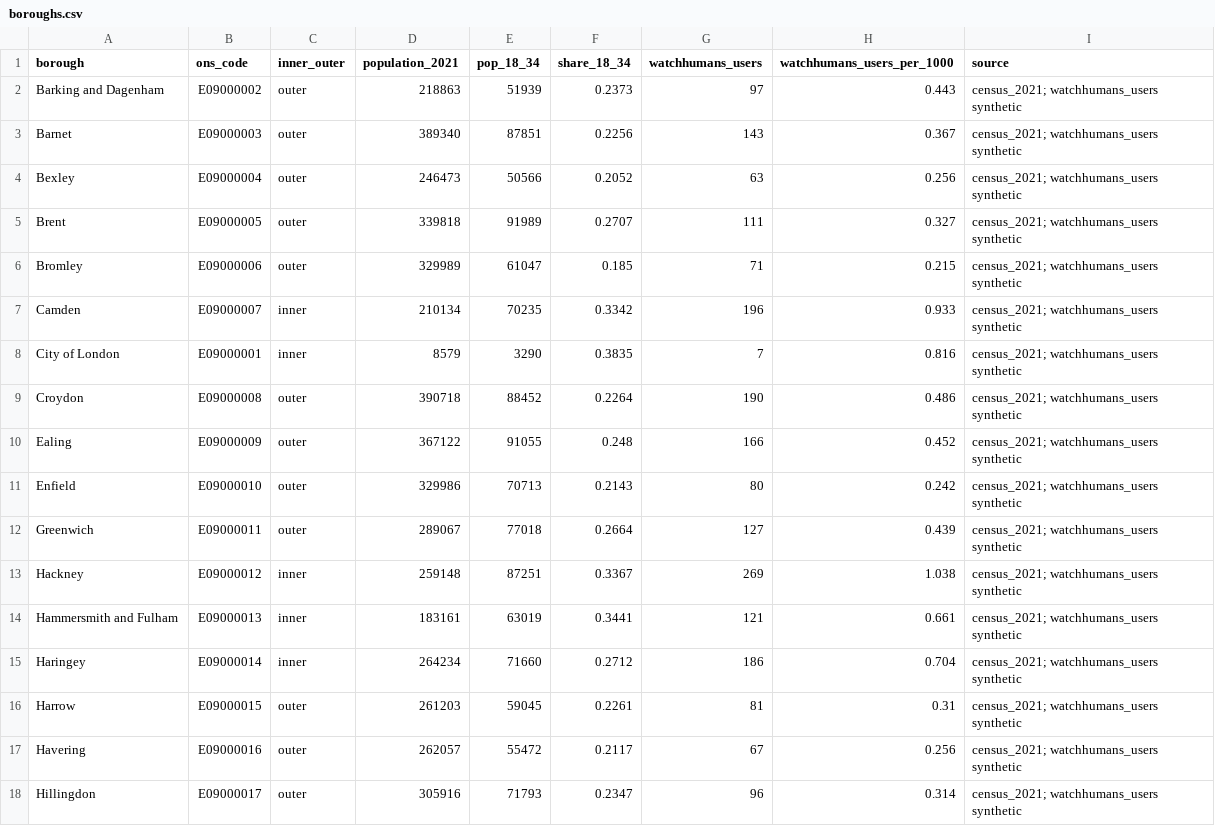
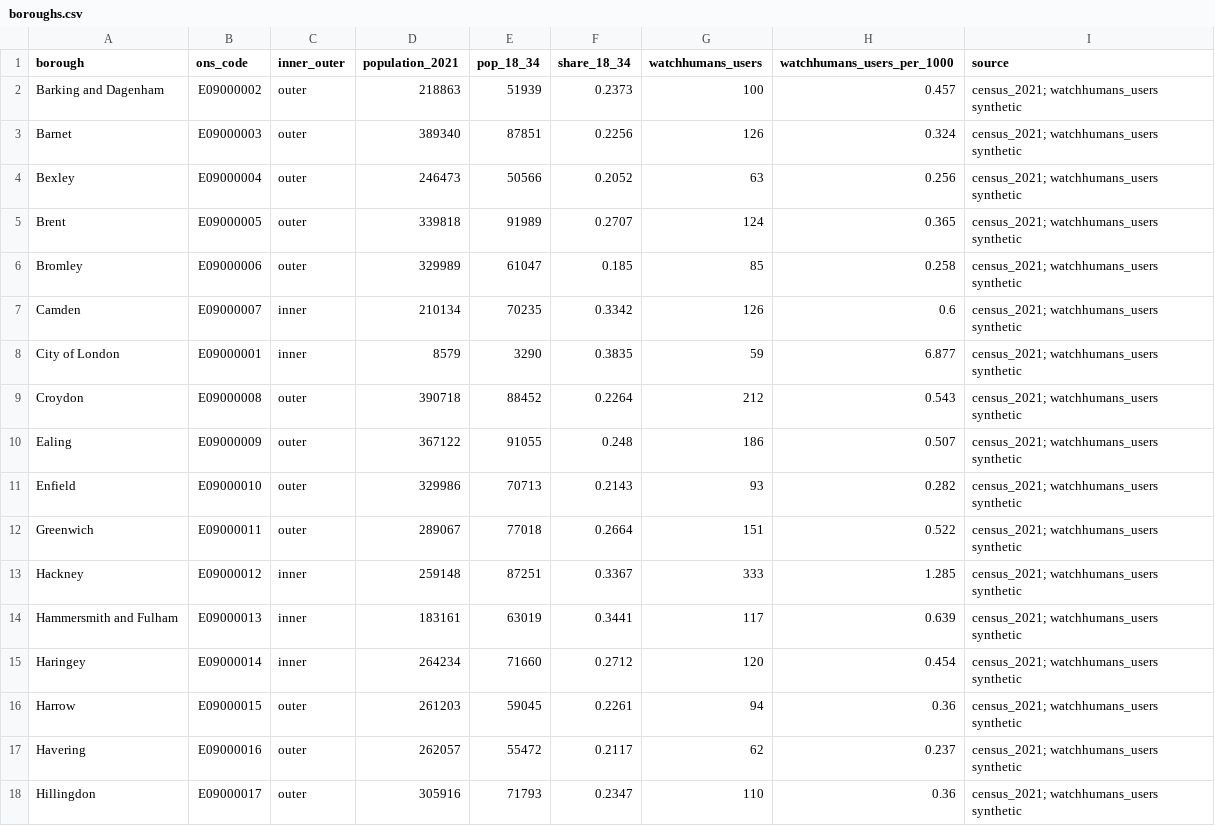
Before and after one commit to Anisiat/eat-hack, a CSV file: boroughs.csv, drawn as a sheet; only a part is shown; the diff covers the shown part only.

```diff
--- a/boroughs.csv
+++ b/boroughs.csv
@@ -1,18 +1,18 @@
 borough,ons_code,inner_outer,population_2021,pop_18_34,share_18_34,watchhumans_users,watchhumans_users_per_1000,source
-Barking and Dagenham,E09000002,outer,218863,51939,0.2373,97,0.443,census_2021; watchhumans_users synthetic
-Barnet,E09000003,outer,389340,87851,0.2256,143,0.367,census_2021; watchhumans_users synthetic
+Barking and Dagenham,E09000002,outer,218863,51939,0.2373,100,0.457,census_2021; watchhumans_users synthetic
+Barnet,E09000003,outer,389340,87851,0.2256,126,0.324,census_2021; watchhumans_users synthetic
 Bexley,E09000004,outer,246473,50566,0.2052,63,0.256,census_2021; watchhumans_users synthetic
-Brent,E09000005,outer,339818,91989,0.2707,111,0.327,census_2021; watchhumans_users synthetic
-Bromley,E09000006,outer,329989,61047,0.185,71,0.215,census_2021; watchhumans_users synthetic
-Camden,E09000007,inner,210134,70235,0.3342,196,0.933,census_2021; watchhumans_users synthetic
-City of London,E09000001,inner,8579,3290,0.3835,7,0.816,census_2021; watchhumans_users synthetic
-Croydon,E09000008,outer,390718,88452,0.2264,190,0.486,census_2021; watchhumans_users synthetic
-Ealing,E09000009,outer,367122,91055,0.248,166,0.452,census_2021; watchhumans_users synthetic
-Enfield,E09000010,outer,329986,70713,0.2143,80,0.242,census_2021; watchhumans_users synthetic
-Greenwich,E09000011,outer,289067,77018,0.2664,127,0.439,census_2021; watchhumans_users synthetic
-Hackney,E09000012,inner,259148,87251,0.3367,269,1.038,census_2021; watchhumans_users synthetic
-Hammersmith and Fulham,E09000013,inner,183161,63019,0.3441,121,0.661,census_2021; watchhumans_users synthetic
-Haringey,E09000014,inner,264234,71660,0.2712,186,0.704,census_2021; watchhumans_users synthetic
-Harrow,E09000015,outer,261203,59045,0.2261,81,0.31,census_2021; watchhumans_users synthetic
-Havering,E09000016,outer,262057,55472,0.2117,67,0.256,census_2021; watchhumans_users synthetic
-Hillingdon,E09000017,outer,305916,71793,0.2347,96,0.314,census_2021; watchhumans_users synthetic
+Brent,E09000005,outer,339818,91989,0.2707,124,0.365,census_2021; watchhumans_users synthetic
+Bromley,E09000006,outer,329989,61047,0.185,85,0.258,census_2021; watchhumans_users synthetic
+Camden,E09000007,inner,210134,70235,0.3342,126,0.6,census_2021; watchhumans_users synthetic
+City of London,E09000001,inner,8579,3290,0.3835,59,6.877,census_2021; watchhumans_users synthetic
+Croydon,E09000008,outer,390718,88452,0.2264,212,0.543,census_2021; watchhumans_users synthetic
+Ealing,E09000009,outer,367122,91055,0.248,186,0.507,census_2021; watchhumans_users synthetic
+Enfield,E09000010,outer,329986,70713,0.2143,93,0.282,census_2021; watchhumans_users synthetic
+Greenwich,E09000011,outer,289067,77018,0.2664,151,0.522,census_2021; watchhumans_users synthetic
+Hackney,E09000012,inner,259148,87251,0.3367,333,1.285,census_2021; watchhumans_users synthetic
+Hammersmith and Fulham,E09000013,inner,183161,63019,0.3441,117,0.639,census_2021; watchhumans_users synthetic
+Haringey,E09000014,inner,264234,71660,0.2712,120,0.454,census_2021; watchhumans_users synthetic
+Harrow,E09000015,outer,261203,59045,0.2261,94,0.36,census_2021; watchhumans_users synthetic
+Havering,E09000016,outer,262057,55472,0.2117,62,0.237,census_2021; watchhumans_users synthetic
+Hillingdon,E09000017,outer,305916,71793,0.2347,110,0.36,census_2021; watchhumans_users synthetic
```
Also changed, not shown: 32 edited cells elsewhere in this file, outputs/stubs/scores.csv, popup_brands.csv, 25 other files.
